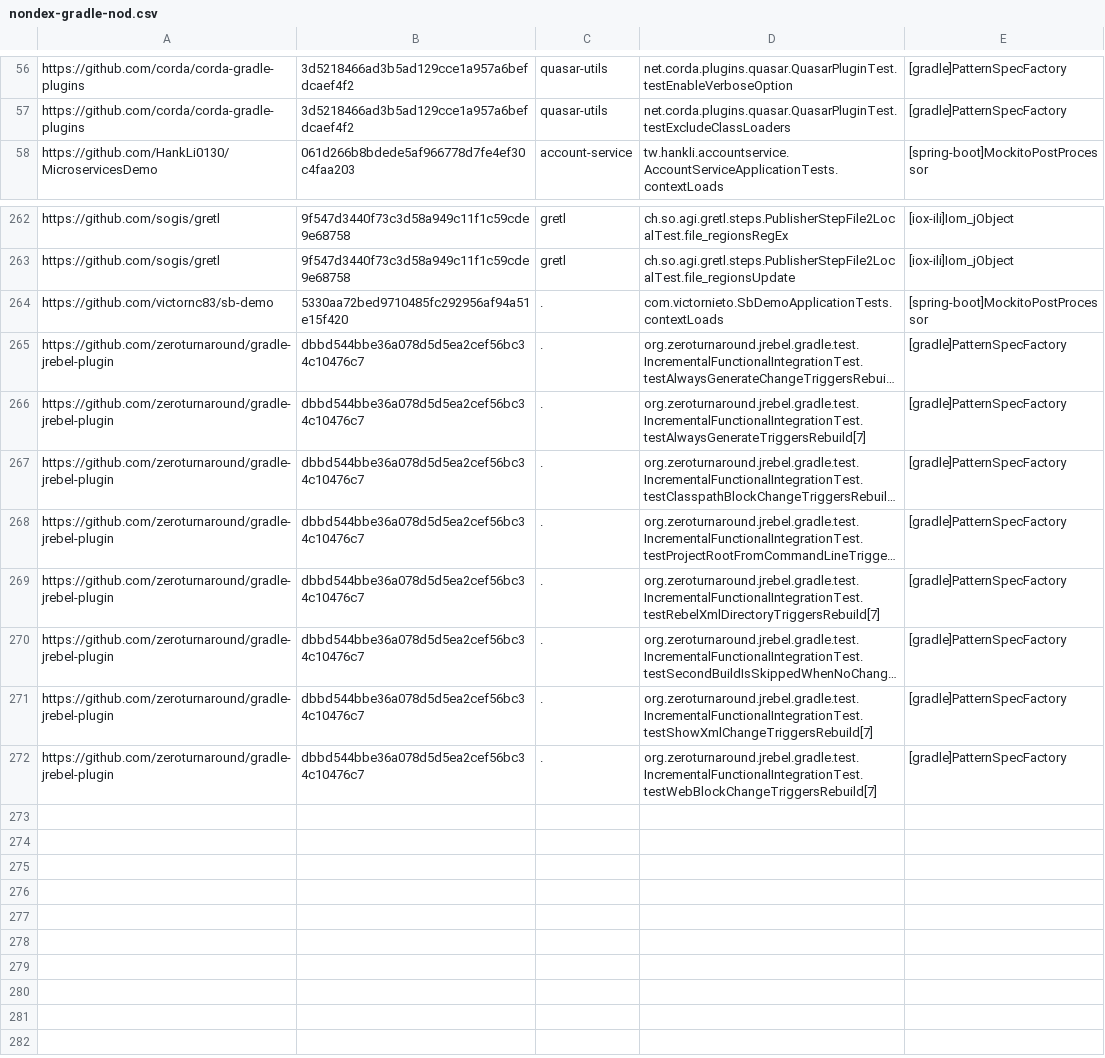
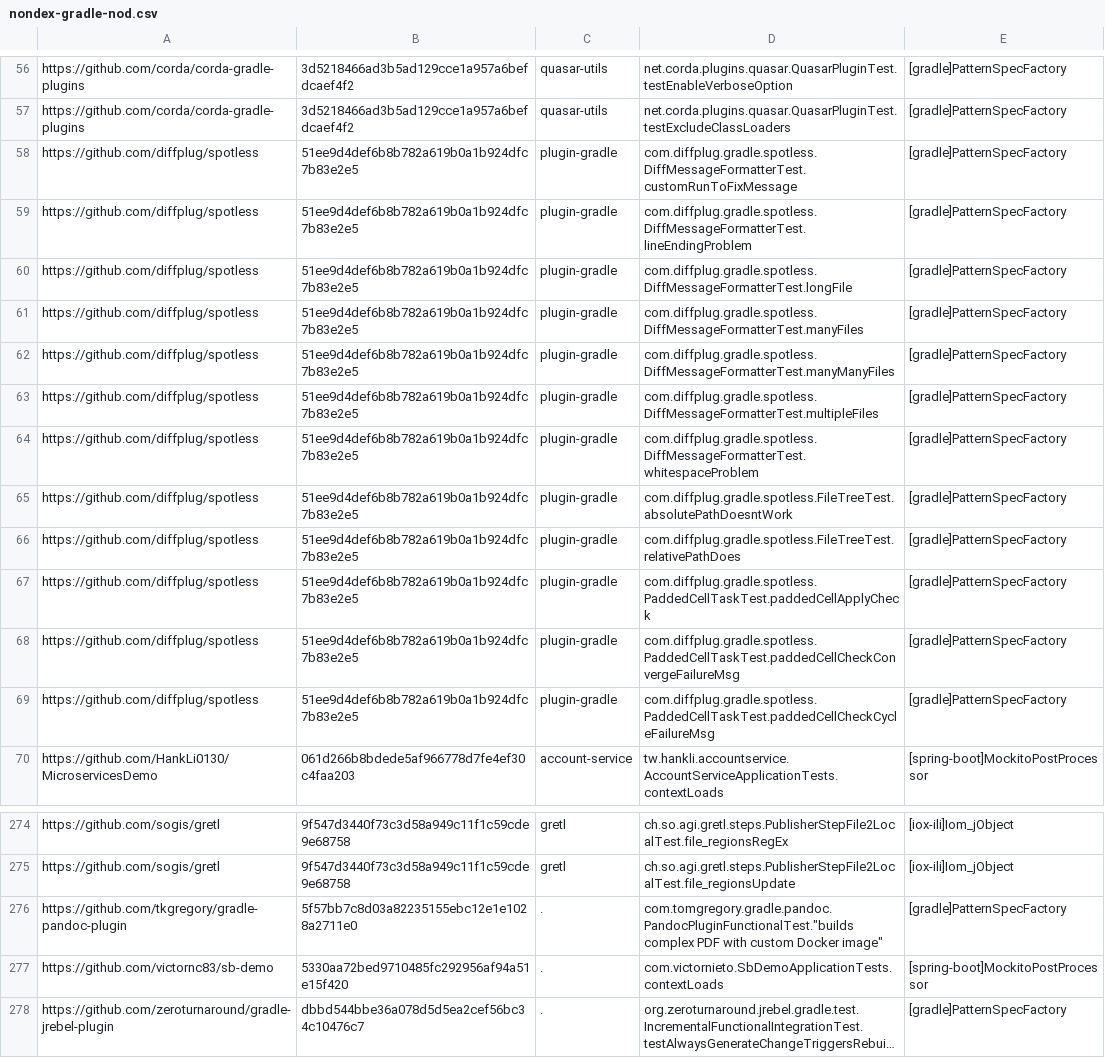
Before and after one commit to kaiyaok2/ID-HtF, a CSV file: nondex-gradle-nod.csv, drawn as a sheet; only a part is shown, gaps mark what is left out; the shorter side is filled out with more unchanged rows; long unchanged cells end in ….

Commit message:
added new tests

```diff
--- a/nondex-gradle-nod.csv
+++ b/nondex-gradle-nod.csv
@@ -57,2 +57,14 @@ https://github.com/corda/corda-gradle-plugins,3d5218466ad3b5ad129cce1a957a6befdc
 https://github.com/corda/corda-gradle-plugins,3d5218466ad3b5ad129cce1a957a6befdcaef4f2,quasar-utils,net.corda.plugins.quasar.QuasarPluginTest.testExcludeClassLoaders,[gradle]PatternSpecFactory
+https://github.com/diffplug/spotless,51ee9d4def6b8b782a619b0a1b924dfc7b83e2e5,plugin-gradle,com.diffplug.gradle.spotless.DiffMessageFormatterTest.customRunToFixMessage,[gradle]PatternSpecFactory
+https://github.com/diffplug/spotless,51ee9d4def6b8b782a619b0a1b924dfc7b83e2e5,plugin-gradle,com.diffplug.gradle.spotless.DiffMessageFormatterTest.lineEndingProblem,[gradle]PatternSpecFactory
+https://github.com/diffplug/spotless,51ee9d4def6b8b782a619b0a1b924dfc7b83e2e5,plugin-gradle,com.diffplug.gradle.spotless.DiffMessageFormatterTest.longFile,[gradle]PatternSpecFactory
+https://github.com/diffplug/spotless,51ee9d4def6b8b782a619b0a1b924dfc7b83e2e5,plugin-gradle,com.diffplug.gradle.spotless.DiffMessageFormatterTest.manyFiles,[gradle]PatternSpecFactory
+https://github.com/diffplug/spotless,51ee9d4def6b8b782a619b0a1b924dfc7b83e2e5,plugin-gradle,com.diffplug.gradle.spotless.DiffMessageFormatterTest.manyManyFiles,[gradle]PatternSpecFactory
+https://github.com/diffplug/spotless,51ee9d4def6b8b782a619b0a1b924dfc7b83e2e5,plugin-gradle,com.diffplug.gradle.spotless.DiffMessageFormatterTest.multipleFiles,[gradle]PatternSpecFactory
+https://github.com/diffplug/spotless,51ee9d4def6b8b782a619b0a1b924dfc7b83e2e5,plugin-gradle,com.diffplug.gradle.spotless.DiffMessageFormatterTest.whitespaceProblem,[gradle]PatternSpecFactory
+https://github.com/diffplug/spotless,51ee9d4def6b8b782a619b0a1b924dfc7b83e2e5,plugin-gradle,com.diffplug.gradle.spotless.FileTreeTest.absolutePathDoesntWork,[gradle]PatternSpecFactory
+https://github.com/diffplug/spotless,51ee9d4def6b8b782a619b0a1b924dfc7b83e2e5,plugin-gradle,com.diffplug.gradle.spotless.FileTreeTest.relativePathDoes,[gradle]PatternSpecFactory
+https://github.com/diffplug/spotless,51ee9d4def6b8b782a619b0a1b924dfc7b83e2e5,plugin-gradle,com.diffplug.gradle.spotless.PaddedCellTaskTest.paddedCellApplyCheck,[gradle]PatternSpecFactory
+https://github.com/diffplug/spotless,51ee9d4def6b8b782a619b0a1b924dfc7b83e2e5,plugin-gradle,com.diffplug.gradle.spotless.PaddedCellTaskTest.paddedCellCheckConvergeFailureMsg,[gradle]PatternSpecFactory
+https://github.com/diffplug/spotless,51ee9d4def6b8b782a619b0a1b924dfc7b83e2e5,plugin-gradle,com.diffplug.gradle.spotless.PaddedCellTaskTest.paddedCellCheckCycleFailureMsg,[gradle]PatternSpecFactory
 https://github.com/HankLi0130/MicroservicesDemo,061d266b8bdede5af966778d7fe4ef30c4faa203,account-service,tw.hankli.accountservice.AccountServiceApplicationTests.contextLoads,[spring-boot]MockitoPostProcessor
@@ -263,2 +275,3 @@ https://github.com/sogis/gretl,9f547d3440f73c3d58a949c11f1c59cde9e68758,gretl,ch
 https://github.com/sogis/gretl,9f547d3440f73c3d58a949c11f1c59cde9e68758,gretl,ch.so.agi.gretl.steps.PublisherStepFile2LocalTest.file_regionsUpdate,[iox-ili]Iom_jObject
+https://github.com/tkgregory/gradle-pandoc-plugin,5f57bb7c8d03a82235155ebc12e1e1028a2711e0,.,"com.tomgregory.gradle.pandoc.PandocPluginFunctionalTest.""builds complex PDF with custom Docker image""",[gradle]PatternSpecFactory
 https://github.com/victornc83/sb-demo,5330aa72bed9710485fc292956af94a51e15f420,.,com.victornieto.SbDemoApplicationTests.contextLoads,[spring-boot]MockitoPostProcessor
```
